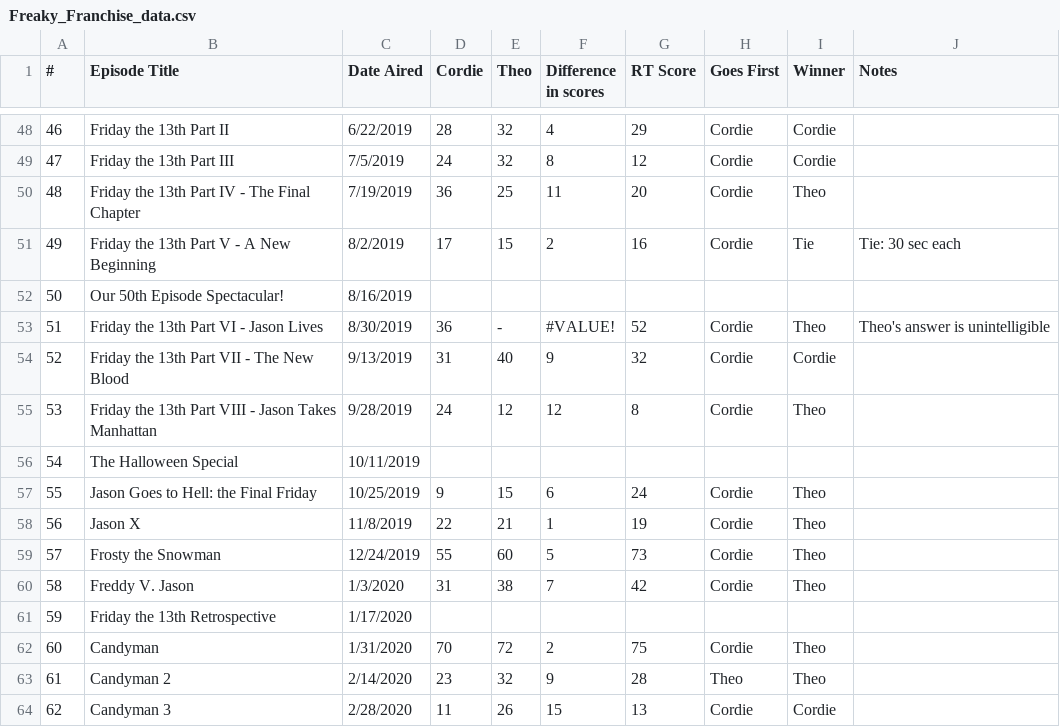
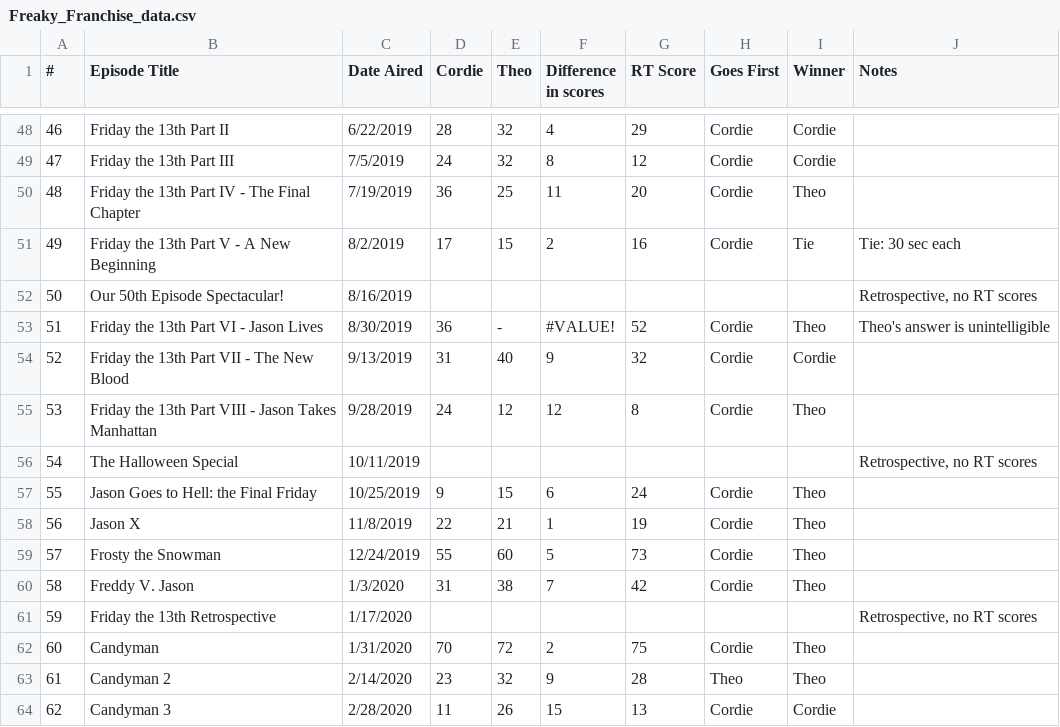
Before and after one commit to cristinamtown/dsc-mod-2-project-v2-1-onl01-dtsc-pt-041320, a CSV file: Freaky_Franchise_data.csv, drawn as a sheet; only a part is shown, gaps mark what is left out; the diff covers the shown part only; the diff names each change by its address in the sheet, - before the commit and + after, or states it on an @@ line.

```diff
--- a/Freaky_Franchise_data.csv
+++ b/Freaky_Franchise_data.csv
-J52 (Notes): (empty)
+J52 (Notes): Retrospective, no RT scores
-J56 (Notes): (empty)
+J56 (Notes): Retrospective, no RT scores
-J61 (Notes): (empty)
+J61 (Notes): Retrospective, no RT scores
```
Also changed, not shown: 1 added row and 9 edited cells elsewhere in this file, 2 other files.
